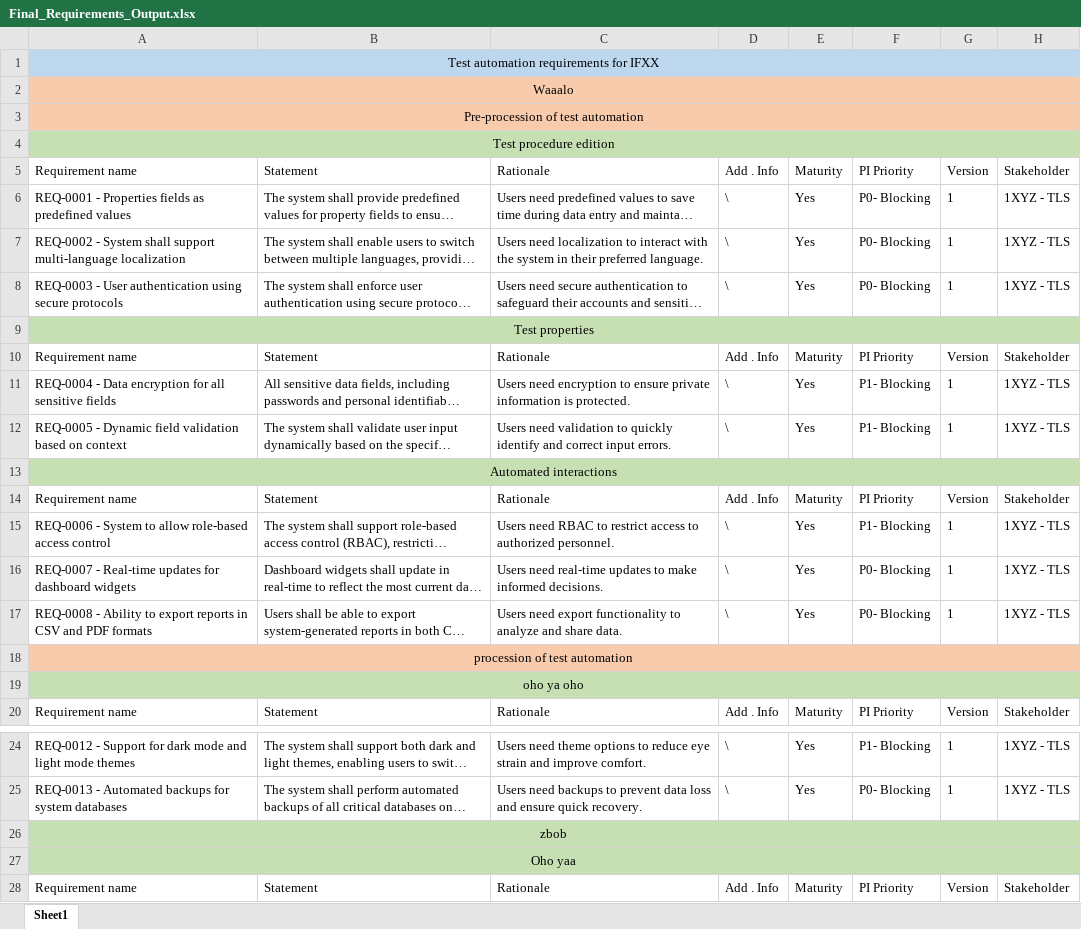
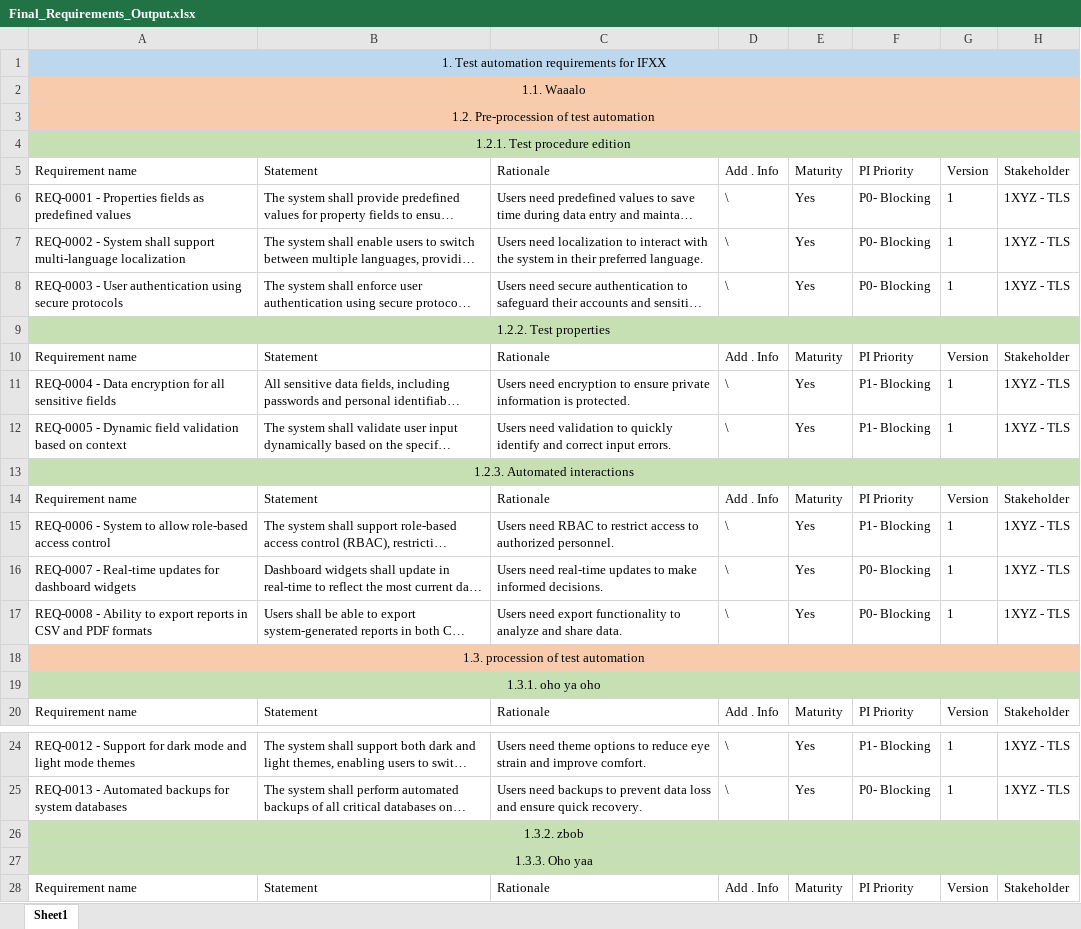
Before and after one commit to SD-OTM/automate_export, an Excel workbook: Final_Requirements_Output.xlsx, sheet Sheet1, drawn as a sheet; only a part is shown, gaps mark what is left out; long unchanged cells end in …; values as stored, in another font and other column widths than the file's, no borders; the diff names each change by its address in the sheet, - before the commit and + after, or states it on an @@ line.

```diff
--- a/Final_Requirements_Output.xlsx (sheet Sheet1)
+++ b/Final_Requirements_Output.xlsx (sheet Sheet1)
-A1: Test automation requirements for IFXX
+A1: 1. Test automation requirements for IFXX
-A2: Waaalo
+A2: 1.1. Waaalo
-A3: Pre-procession of test automation
+A3: 1.2. Pre-procession of test automation
-A4: Test procedure edition
+A4: 1.2.1. Test procedure edition
-A9: Test properties
+A9: 1.2.2. Test properties
-A13: Automated interactions
+A13: 1.2.3. Automated interactions
-A18: procession of test automation
+A18: 1.3. procession of test automation
-A19: oho ya oho
+A19: 1.3.1. oho ya oho
-A26: zbob
+A26: 1.3.2. zbob
-A27: Oho yaa
+A27: 1.3.3. Oho yaa
```
Also changed, not shown: Processed_Requirements_Output.xlsx, 1 other file.
